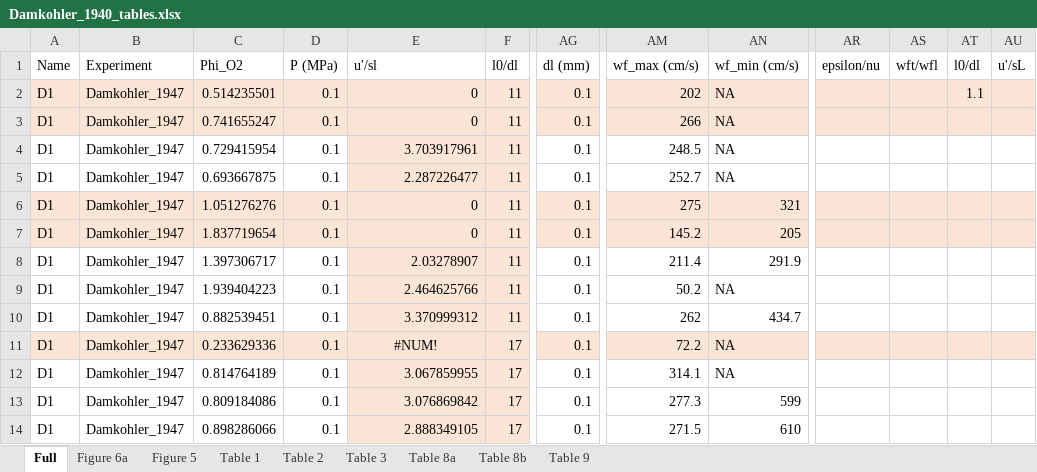
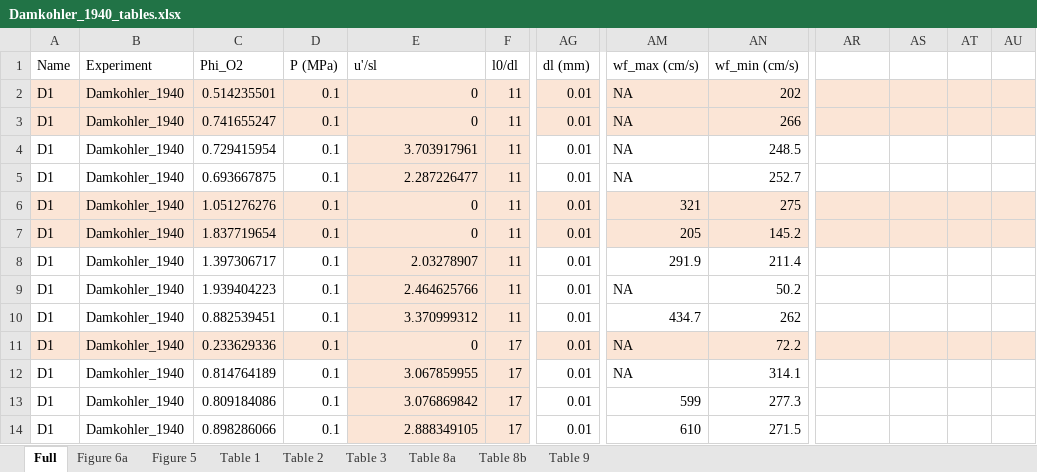
Before and after one commit to mw6136/spectral, an Excel workbook: data/source/Damkohler_1940_tables.xlsx, sheet Full, drawn as a sheet; only a part is shown, gaps mark what is left out; values as stored, in another font and other column widths than the file's, no borders; the diff covers the shown part only; the diff names each change by its address in the sheet, - before the commit and + after, or states it on an @@ line.

```diff
--- a/data/source/Damkohler_1940_tables.xlsx (sheet Full)
+++ b/data/source/Damkohler_1940_tables.xlsx (sheet Full)
-AR1: epsilon/nu
+AR1: (empty)
-AS1: wft/wfl
+AS1: (empty)
-AT1: l0/dl
+AT1: (empty)
-AU1: u'/sL
+AU1: (empty)
-B2:B14 (Experiment): Damkohler_1947
+B2:B14 (Experiment): Damkohler_1940
-AG2:AG14 (dl (mm)): 0.1
+AG2:AG14 (dl (mm)): 0.01
-AM2 (wf_max (cm/s)): 202
+AM2 (wf_max (cm/s)): NA
-AN2 (wf_min (cm/s)): NA
+AN2 (wf_min (cm/s)): 202
-AT2: 1.1
+AT2: (empty)
-AM3 (wf_max (cm/s)): 266
+AM3 (wf_max (cm/s)): NA
-AN3 (wf_min (cm/s)): NA
+AN3 (wf_min (cm/s)): 266
-AM4 (wf_max (cm/s)): 248.5
+AM4 (wf_max (cm/s)): NA
-AN4 (wf_min (cm/s)): NA
+AN4 (wf_min (cm/s)): 248.5
-AM5 (wf_max (cm/s)): 252.7
+AM5 (wf_max (cm/s)): NA
-AN5 (wf_min (cm/s)): NA
+AN5 (wf_min (cm/s)): 252.7
-AM6 (wf_max (cm/s)): 275
+AM6 (wf_max (cm/s)): 321
-AN6 (wf_min (cm/s)): 321
+AN6 (wf_min (cm/s)): 275
-AM7 (wf_max (cm/s)): 145.2
+AM7 (wf_max (cm/s)): 205
-AN7 (wf_min (cm/s)): 205
+AN7 (wf_min (cm/s)): 145.2
-AM8 (wf_max (cm/s)): 211.4
+AM8 (wf_max (cm/s)): 291.9
-AN8 (wf_min (cm/s)): 291.9
+AN8 (wf_min (cm/s)): 211.4
-AM9 (wf_max (cm/s)): 50.2
+AM9 (wf_max (cm/s)): NA
-AN9 (wf_min (cm/s)): NA
+AN9 (wf_min (cm/s)): 50.2
-AM10 (wf_max (cm/s)): 262
+AM10 (wf_max (cm/s)): 434.7
-AN10 (wf_min (cm/s)): 434.7
+AN10 (wf_min (cm/s)): 262
-E11 (u'/sl): #NUM!
+E11 (u'/sl): 0
-E11 alignment: center
+E11 alignment: right
-AM11 (wf_max (cm/s)): 72.2
+AM11 (wf_max (cm/s)): NA
-AN11 (wf_min (cm/s)): NA
+AN11 (wf_min (cm/s)): 72.2
-AM12 (wf_max (cm/s)): 314.1
+AM12 (wf_max (cm/s)): NA
-AN12 (wf_min (cm/s)): NA
+AN12 (wf_min (cm/s)): 314.1
-AM13 (wf_max (cm/s)): 277.3
+AM13 (wf_max (cm/s)): 599
-AN13 (wf_min (cm/s)): 599
+AN13 (wf_min (cm/s)): 277.3
-AM14 (wf_max (cm/s)): 271.5
+AM14 (wf_max (cm/s)): 610
-AN14 (wf_min (cm/s)): 610
+AN14 (wf_min (cm/s)): 271.5
```
Also changed, not shown: 36 edited cells elsewhere in this sheet, sheet Figure 5, sheet Table 2, formulas that keep their value, 56 other files.
